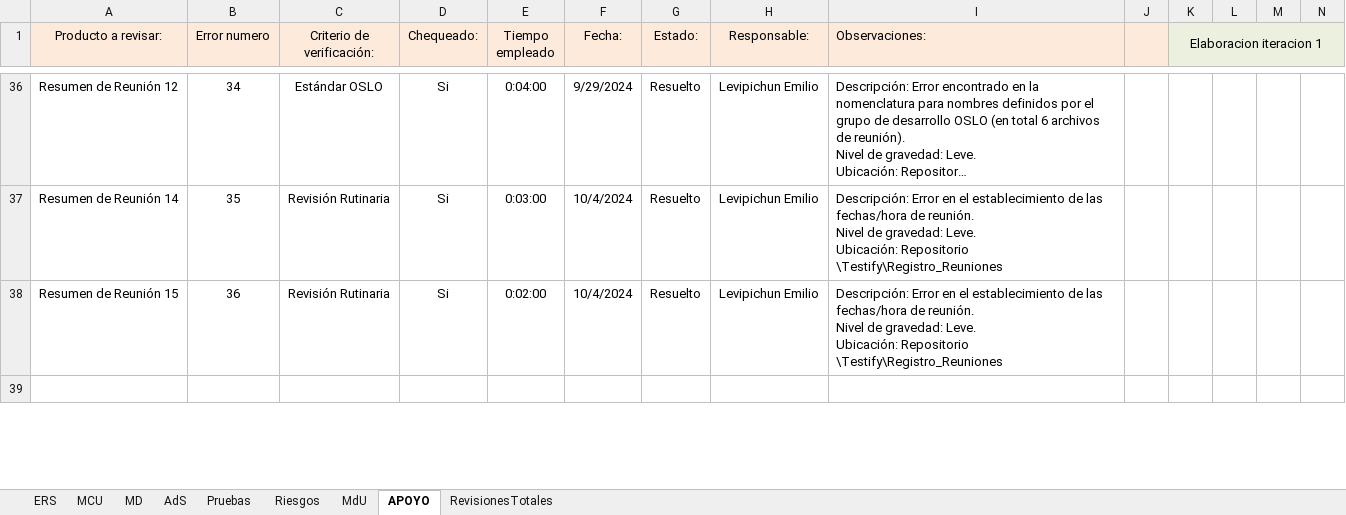
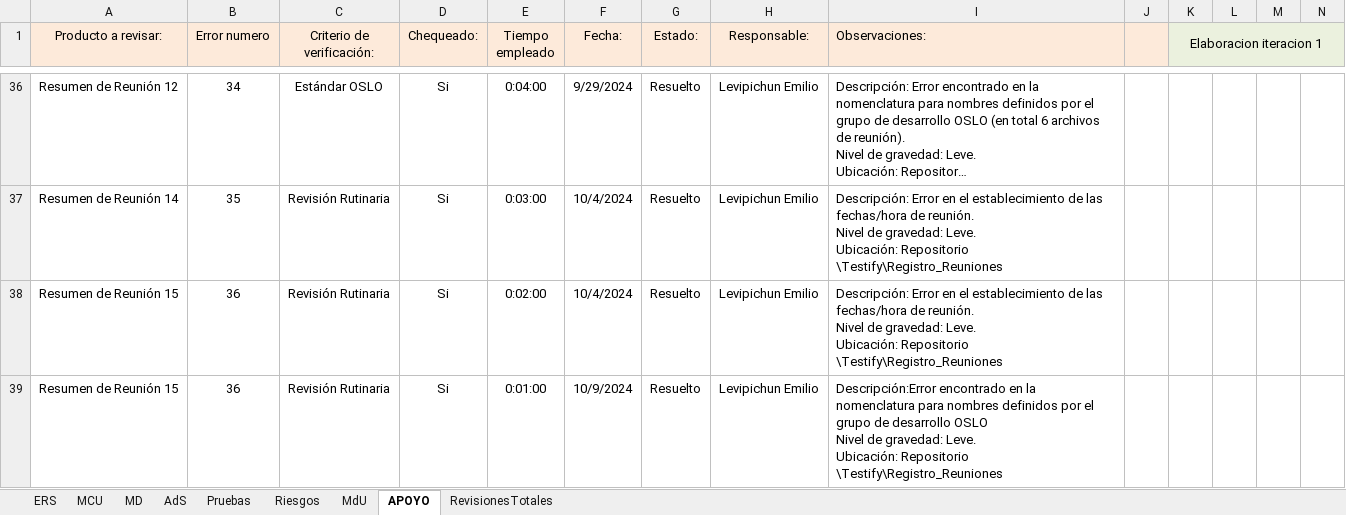
Before and after one commit to OSLOUARG24/Testify, an Excel workbook: Fases_de_desarrollo/02-Elaboracion/07- Gestion de Calidad/ChecklistProductoClave.xlsx, sheet APOYO, drawn as a sheet; only a part is shown, gaps mark what is left out; long unchanged cells end in …; values as stored, in another font and other column widths than the file's, no borders; rows hold the shown columns only; ↵ is a line break in a cell; the diff covers the shown part only; the diff names each change by its address in the sheet, - before the commit and + after, or states it on an @@ line.

```diff
--- a/Fases_de_desarrollo/02-Elaboracion/07- Gestion de Calidad/ChecklistProductoClave.xlsx (sheet APOYO)
+++ b/Fases_de_desarrollo/02-Elaboracion/07- Gestion de Calidad/ChecklistProductoClave.xlsx (sheet APOYO)
-row 39: (empty)
+row 39: Resumen de Reunión 15 | 36 | Revisión Rutinaria | Si | 0:01:00 | 10/9/2024 | Resuelto | Levipichun Emilio | Descripción:Error encontrado en la nomenclatura para nombres definidos por el grupo de desarrollo OSLO ↵ Nivel de gravedad: Leve. ↵ Ubicación: Repositorio \Testify\Registro_Reuniones
```
Also changed, not shown: 14 edited cells elsewhere in this sheet, sheet RevisionesTotales, Nomenclaturas.xlsx, 3 other files.
